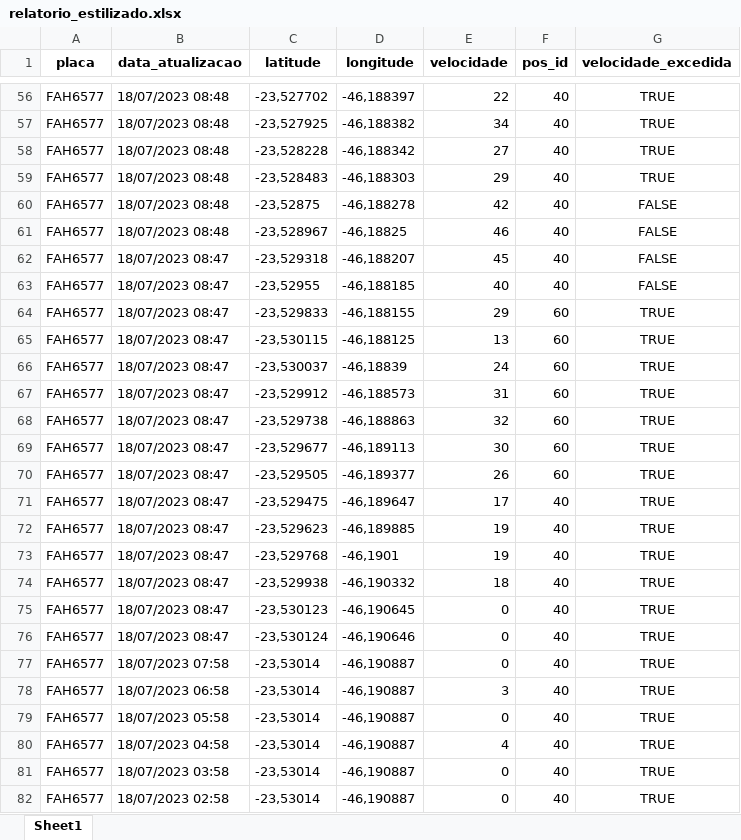
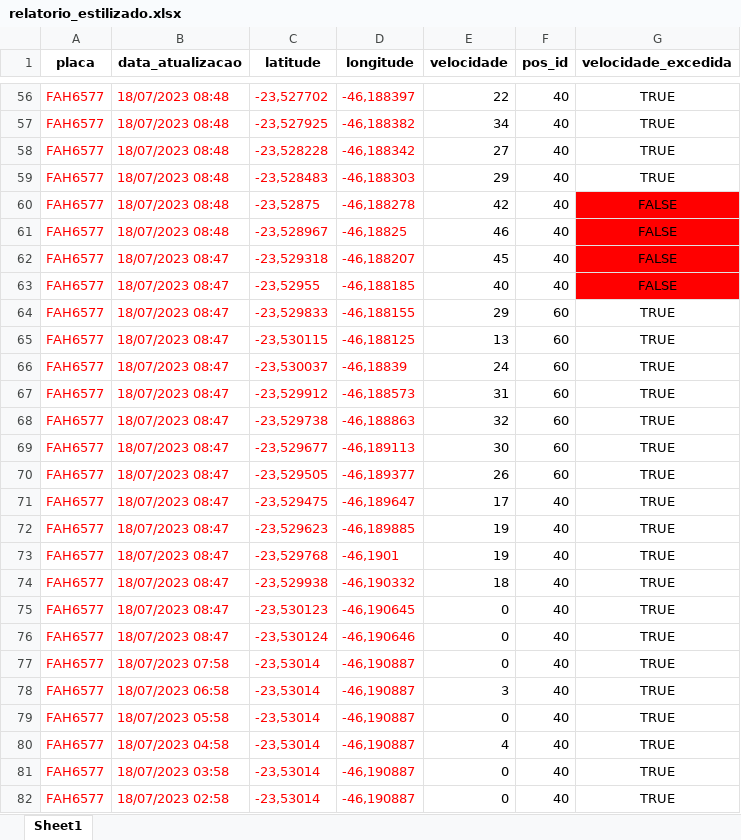
Before and after one commit to rafaax/Relatorio-Vetorian, an Excel workbook: relatorio_estilizado.xlsx, sheet Sheet1, drawn as a sheet; only a part is shown, gaps mark what is left out; values as stored, in another font and other column widths than the file's, no borders; the diff covers the shown part only; the diff names each change by its address in the sheet, - before the commit and + after, or states it on an @@ line.

```diff
--- a/relatorio_estilizado.xlsx (sheet Sheet1)
+++ b/relatorio_estilizado.xlsx (sheet Sheet1)
-A56:D82 text colour: black
+A56:D82 text colour: #FF0000
-G60:G63 fill: none
+G60:G63 fill: #FF0000
```
Also changed, not shown: cell formats elsewhere in this sheet, 2 other files.
